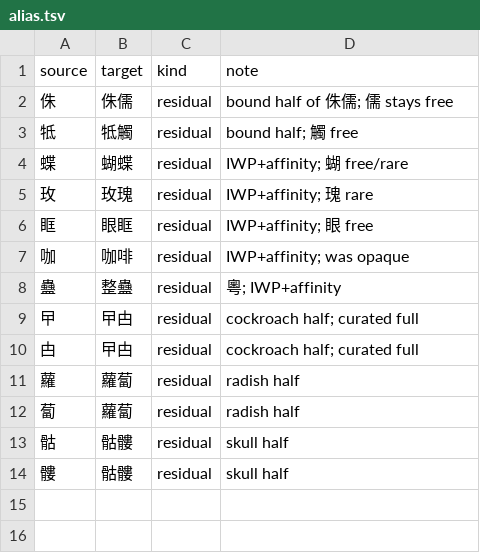
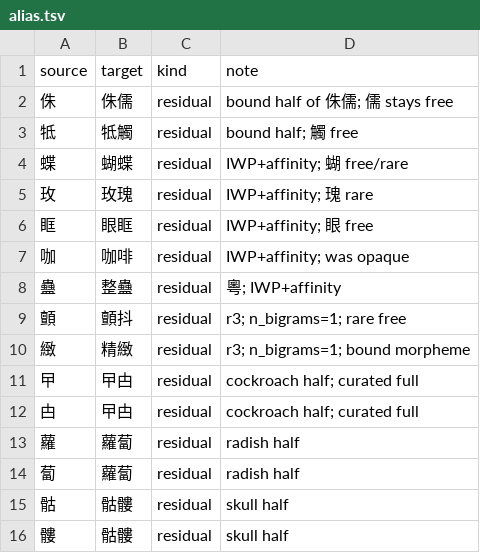
Before and after one commit to bill-iu/Canto-0243, a TSV file: data/pos/alias.tsv, drawn as a sheet.

Commit message:
feat(pos): alias proposals r3 — accept 顫/緻, reject 26 productive
Human review of remaining 28 IWP proposals: only 顫→顫抖 and 緻→精緻
as true residuals (n_bigrams=1). Propose now caps productivity at
max 2 SSOT bigrams to cut 決/顯/潔 noise.

```diff
--- a/data/pos/alias.tsv
+++ b/data/pos/alias.tsv
@@ -8,2 +8,4 @@ source	target	kind	note
 蠱	整蠱	residual	粵; IWP+affinity
+顫	顫抖	residual	r3; n_bigrams=1; rare free
+緻	精緻	residual	r3; n_bigrams=1; bound morpheme
 曱	曱甴	residual	cockroach half; curated full
```
Also changed, not shown: data/pos/alias_proposals.tsv, data/pos/project_pos.tsv, 3 other files.
